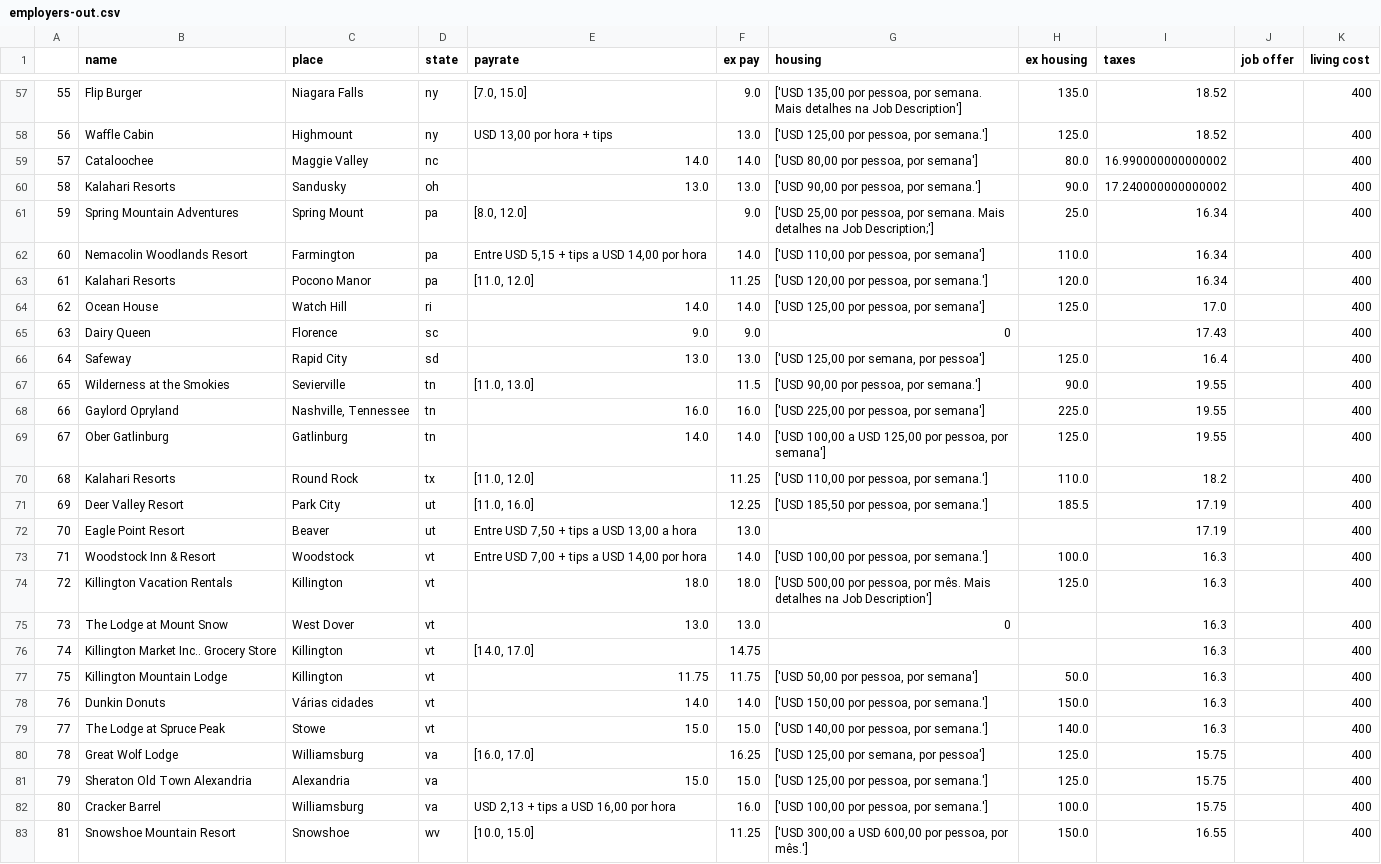
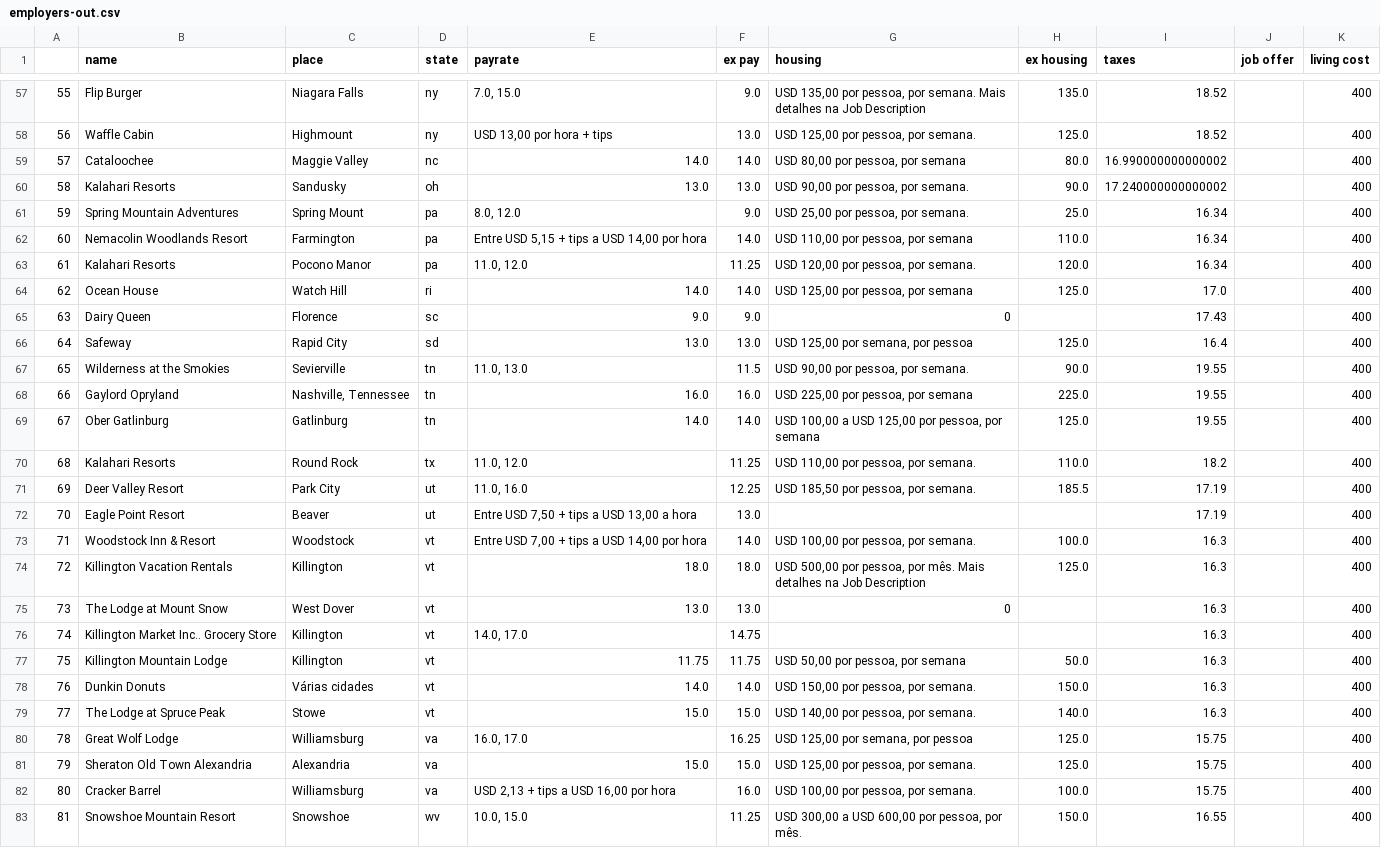
Before and after one commit to Maicon-g14/tm-helper, a CSV file: employers-out.csv, drawn as a sheet; only a part is shown, gaps mark what is left out; the diff covers the shown part only.

```diff
--- a/employers-out.csv
+++ b/employers-out.csv
@@ -57,27 +57,27 @@
-55,Flip Burger,Niagara Falls,ny,"[7.0, 15.0]",9.0,"['USD 135,00 por pessoa, por semana. Mais detalhes na Job Description']",135.0,18.52,,400
-56,Waffle Cabin,Highmount,ny,"USD 13,00 por hora + tips",13.0,"['USD 125,00 por pessoa, por semana.']",125.0,18.52,,400
-57,Cataloochee,Maggie Valley,nc,14.0,14.0,"['USD 80,00 por pessoa, por semana']",80.0,16.990000000000002,,400
-58,Kalahari Resorts,Sandusky,oh,13.0,13.0,"['USD 90,00 por pessoa, por semana.']",90.0,17.240000000000002,,400
-59,Spring Mountain Adventures,Spring Mount,pa,"[8.0, 12.0]",9.0,"['USD 25,00 por pessoa, por semana. Mais detalhes na Job Description;']",25.0,16.34,,400
-60,Nemacolin Woodlands Resort, Farmington,pa,"Entre USD 5,15 + tips a USD 14,00 por hora",14.0,"['USD 110,00 por pessoa, por semana']",110.0,16.34,,400
-61,Kalahari Resorts,Pocono Manor,pa,"[11.0, 12.0]",11.25,"['USD 120,00 por pessoa, por semana.']",120.0,16.34,,400
-62,Ocean House,Watch Hill,ri,14.0,14.0,"['USD 125,00 por pessoa, por semana']",125.0,17.0,,400
+55,Flip Burger,Niagara Falls,ny,"7.0, 15.0",9.0,"USD 135,00 por pessoa, por semana. Mais detalhes na Job Description",135.0,18.52,,400
+56,Waffle Cabin,Highmount,ny,"USD 13,00 por hora + tips",13.0,"USD 125,00 por pessoa, por semana.",125.0,18.52,,400
+57,Cataloochee,Maggie Valley,nc,14.0,14.0,"USD 80,00 por pessoa, por semana",80.0,16.990000000000002,,400
+58,Kalahari Resorts,Sandusky,oh,13.0,13.0,"USD 90,00 por pessoa, por semana.",90.0,17.240000000000002,,400
+59,Spring Mountain Adventures,Spring Mount,pa,"8.0, 12.0",9.0,"USD 25,00 por pessoa, por semana.",25.0,16.34,,400
+60,Nemacolin Woodlands Resort, Farmington,pa,"Entre USD 5,15 + tips a USD 14,00 por hora",14.0,"USD 110,00 por pessoa, por semana",110.0,16.34,,400
+61,Kalahari Resorts,Pocono Manor,pa,"11.0, 12.0",11.25,"USD 120,00 por pessoa, por semana.",120.0,16.34,,400
+62,Ocean House,Watch Hill,ri,14.0,14.0,"USD 125,00 por pessoa, por semana",125.0,17.0,,400
 63,Dairy Queen,Florence,sc,9.0,9.0,0,,17.43,,400
-64,Safeway,Rapid City,sd,13.0,13.0,"['USD 125,00 por semana, por pessoa']",125.0,16.4,,400
-65,Wilderness at the Smokies,Sevierville,tn,"[11.0, 13.0]",11.5,"['USD 90,00 por pessoa, por semana.']",90.0,19.55,,400
-66,Gaylord Opryland,"Nashville, Tennessee ",tn,16.0,16.0,"['USD 225,00 por pessoa, por semana']",225.0,19.55,,400
-67,Ober Gatlinburg,Gatlinburg,tn,14.0,14.0,"['USD 100,00 a USD 125,00 por pessoa, por semana']",125.0,19.55,,400
-68,Kalahari Resorts,Round Rock,tx,"[11.0, 12.0]",11.25,"['USD 110,00 por pessoa, por semana.']",110.0,18.2,,400
-69,Deer Valley Resort,Park City,ut,"[11.0, 16.0]",12.25,"['USD 185,50 por pessoa, por semana.']",185.5,17.19,,400
+64,Safeway,Rapid City,sd,13.0,13.0,"USD 125,00 por semana, por pessoa",125.0,16.4,,400
+65,Wilderness at the Smokies,Sevierville,tn,"11.0, 13.0",11.5,"USD 90,00 por pessoa, por semana.",90.0,19.55,,400
+66,Gaylord Opryland,"Nashville, Tennessee",tn,16.0,16.0,"USD 225,00 por pessoa, por semana",225.0,19.55,,400
+67,Ober Gatlinburg,Gatlinburg,tn,14.0,14.0,"USD 100,00 a USD 125,00 por pessoa, por semana",125.0,19.55,,400
+68,Kalahari Resorts,Round Rock,tx,"11.0, 12.0",11.25,"USD 110,00 por pessoa, por semana.",110.0,18.2,,400
+69,Deer Valley Resort,Park City,ut,"11.0, 16.0",12.25,"USD 185,50 por pessoa, por semana.",185.5,17.19,,400
 70,Eagle Point Resort,Beaver,ut,"Entre USD 7,50 + tips a USD 13,00 a hora",13.0,,,17.19,,400
-71,Woodstock Inn & Resort,Woodstock,vt,"Entre USD 7,00 + tips a USD 14,00 por hora",14.0,"['USD 100,00 por pessoa, por semana.']",100.0,16.3,,400
-72,Killington Vacation Rentals,Killington,vt,18.0,18.0,"['USD 500,00 por pessoa, por mês. Mais detalhes na Job Description']",125.0,16.3,,400
+71,Woodstock Inn & Resort,Woodstock,vt,"Entre USD 7,00 + tips a USD 14,00 por hora",14.0,"USD 100,00 por pessoa, por semana.",100.0,16.3,,400
+72,Killington Vacation Rentals,Killington,vt,18.0,18.0,"USD 500,00 por pessoa, por mês. Mais detalhes na Job Description",125.0,16.3,,400
 73,The Lodge at Mount Snow,West Dover,vt,13.0,13.0,0,,16.3,,400
-74,Killington Market Inc.. Grocery Store,Killington,vt,"[14.0, 17.0]",14.75,,,16.3,,400
-75,Killington Mountain Lodge,Killington,vt,11.75,11.75,"['USD 50,00 por pessoa, por semana']",50.0,16.3,,400
-76,Dunkin Donuts,Várias cidades,vt,14.0,14.0,"['USD 150,00 por pessoa, por semana.']",150.0,16.3,,400
-77,The Lodge at Spruce Peak,Stowe,vt,15.0,15.0,"['USD 140,00 por pessoa, por semana.']",140.0,16.3,,400
-78,Great Wolf Lodge,Williamsburg,va,"[16.0, 17.0]",16.25,"['USD 125,00 por semana, por pessoa']",125.0,15.75,,400
-79,Sheraton Old Town Alexandria,Alexandria,va,15.0,15.0,"['USD 125,00 por pessoa, por semana.']",125.0,15.75,,400
-80,Cracker Barrel,Williamsburg,va,"USD 2,13 + tips a USD 16,00 por hora",16.0,"['USD 100,00 por pessoa, por semana.']",100.0,15.75,,400
-81,Snowshoe Mountain Resort,Snowshoe,wv,"[10.0, 15.0]",11.25,"['USD 300,00 a USD 600,00 por pessoa, por mês.']",150.0,16.55,,400
+74,Killington Market Inc.. Grocery Store,Killington,vt,"14.0, 17.0",14.75,,,16.3,,400
+75,Killington Mountain Lodge,Killington,vt,11.75,11.75,"USD 50,00 por pessoa, por semana",50.0,16.3,,400
+76,Dunkin Donuts,Várias cidades,vt,14.0,14.0,"USD 150,00 por pessoa, por semana.",150.0,16.3,,400
+77,The Lodge at Spruce Peak,Stowe,vt,15.0,15.0,"USD 140,00 por pessoa, por semana.",140.0,16.3,,400
+78,Great Wolf Lodge,Williamsburg,va,"16.0, 17.0",16.25,"USD 125,00 por semana, por pessoa",125.0,15.75,,400
+79,Sheraton Old Town Alexandria,Alexandria,va,15.0,15.0,"USD 125,00 por pessoa, por semana.",125.0,15.75,,400
+80,Cracker Barrel,Williamsburg,va,"USD 2,13 + tips a USD 16,00 por hora",16.0,"USD 100,00 por pessoa, por semana.",100.0,15.75,,400
+81,Snowshoe Mountain Resort,Snowshoe,wv,"10.0, 15.0",11.25,"USD 300,00 a USD 600,00 por pessoa, por mês.",150.0,16.55,,400
```
Also changed, not shown: 80 edited cells elsewhere in this file.
